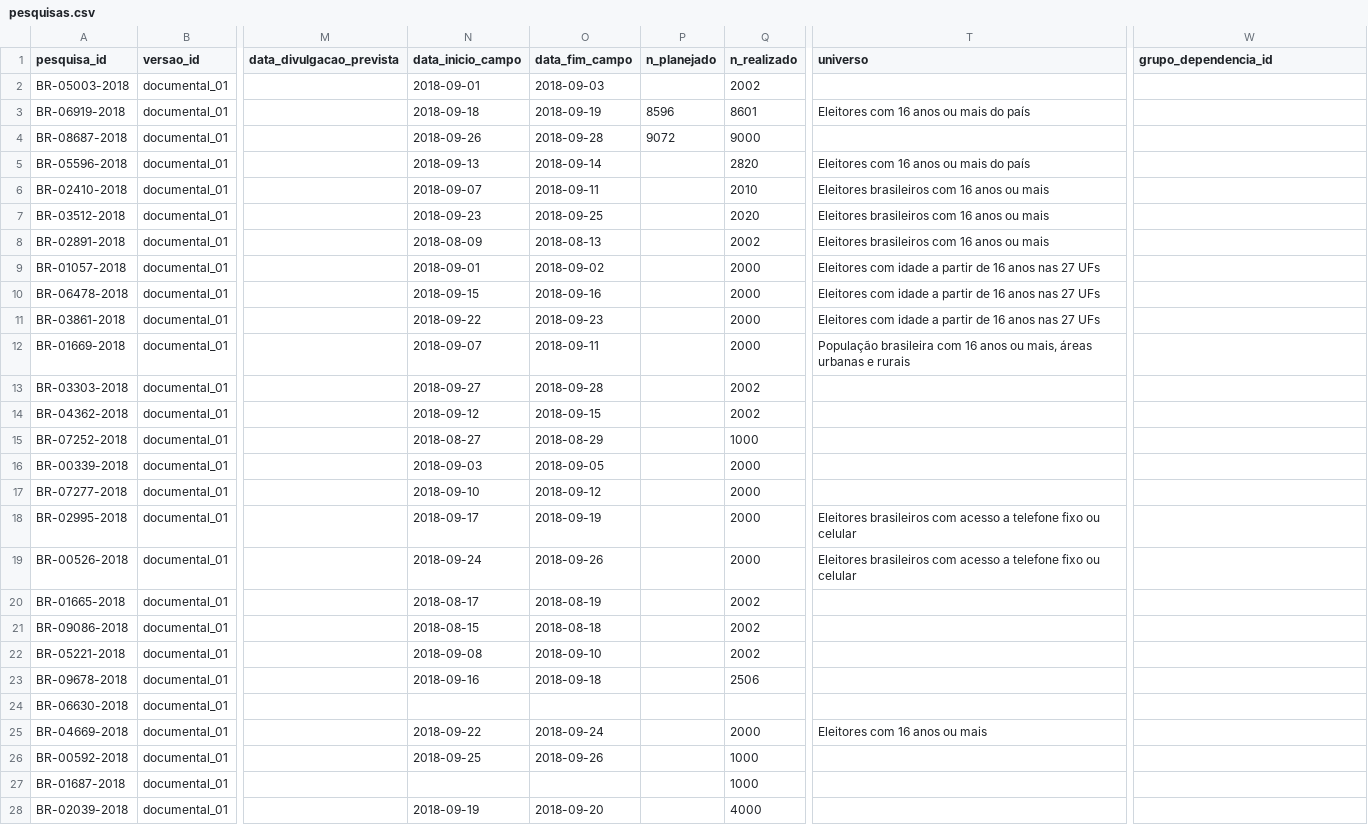
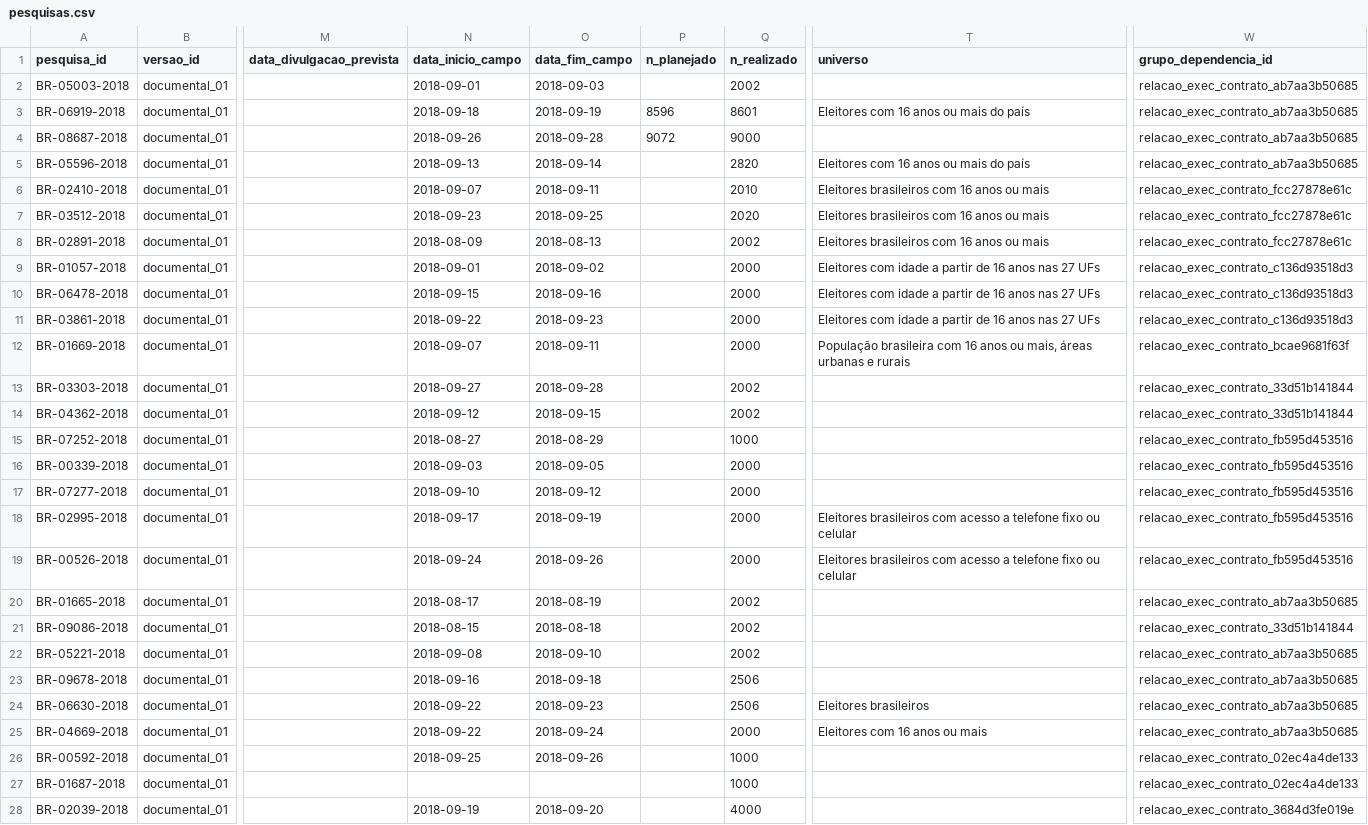
Before and after one commit to gabrielrv13/brazil-election-montecarlo, a CSV file: data/historico_v2/pesquisas.csv, drawn as a sheet; only a part is shown, gaps mark what is left out; the diff names each change by its address in the sheet, - before the commit and + after, or states it on an @@ line.

Commit message:
data: qualify 2018 historical presidential polls

```diff
--- a/data/historico_v2/pesquisas.csv
+++ b/data/historico_v2/pesquisas.csv
-W2:W5 (grupo_dependencia_id): (empty)
+W2:W5 (grupo_dependencia_id): relacao_exec_contrato_ab7aa3b50685
-W6:W8 (grupo_dependencia_id): (empty)
+W6:W8 (grupo_dependencia_id): relacao_exec_contrato_fcc27878e61c
-W9:W11 (grupo_dependencia_id): (empty)
+W9:W11 (grupo_dependencia_id): relacao_exec_contrato_c136d93518d3
-W12 (grupo_dependencia_id): (empty)
+W12 (grupo_dependencia_id): relacao_exec_contrato_bcae9681f63f
-W13:W14 (grupo_dependencia_id): (empty)
+W13:W14 (grupo_dependencia_id): relacao_exec_contrato_33d51b141844
-W15:W19 (grupo_dependencia_id): (empty)
+W15:W19 (grupo_dependencia_id): relacao_exec_contrato_fb595d453516
-W20 (grupo_dependencia_id): (empty)
+W20 (grupo_dependencia_id): relacao_exec_contrato_ab7aa3b50685
-W21 (grupo_dependencia_id): (empty)
+W21 (grupo_dependencia_id): relacao_exec_contrato_33d51b141844
-W22:W25 (grupo_dependencia_id): (empty)
+W22:W25 (grupo_dependencia_id): relacao_exec_contrato_ab7aa3b50685
-N24 (data_inicio_campo): (empty)
+N24 (data_inicio_campo): 2018-09-22
-O24 (data_fim_campo): (empty)
+O24 (data_fim_campo): 2018-09-23
-Q24 (n_realizado): (empty)
+Q24 (n_realizado): 2506
-T24 (universo): (empty)
+T24 (universo): Eleitores brasileiros
-W26:W27 (grupo_dependencia_id): (empty)
+W26:W27 (grupo_dependencia_id): relacao_exec_contrato_02ec4a4de133
-W28 (grupo_dependencia_id): (empty)
+W28 (grupo_dependencia_id): relacao_exec_contrato_3684d3fe019e
```
Also changed, not shown: data/historico_v2/cenarios.csv, 45 other files.
